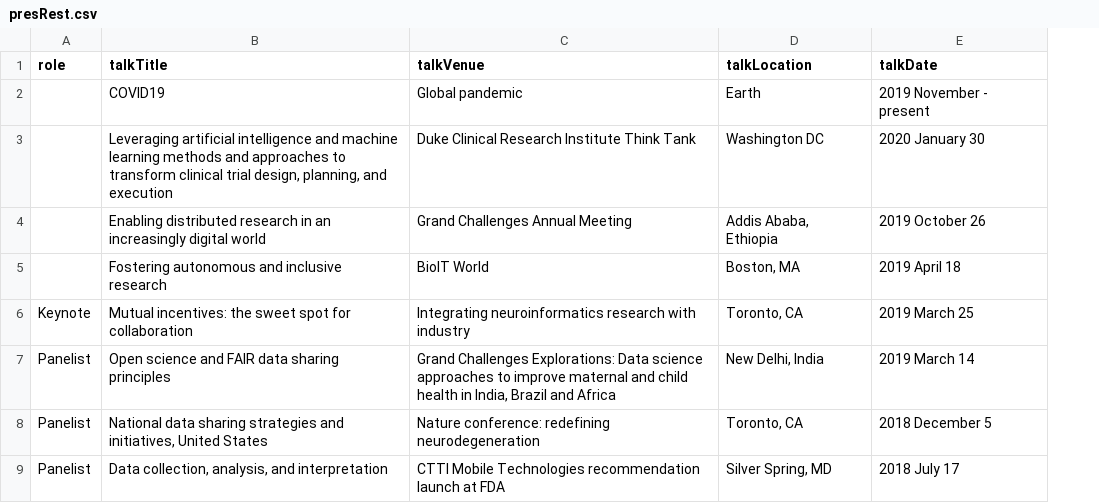
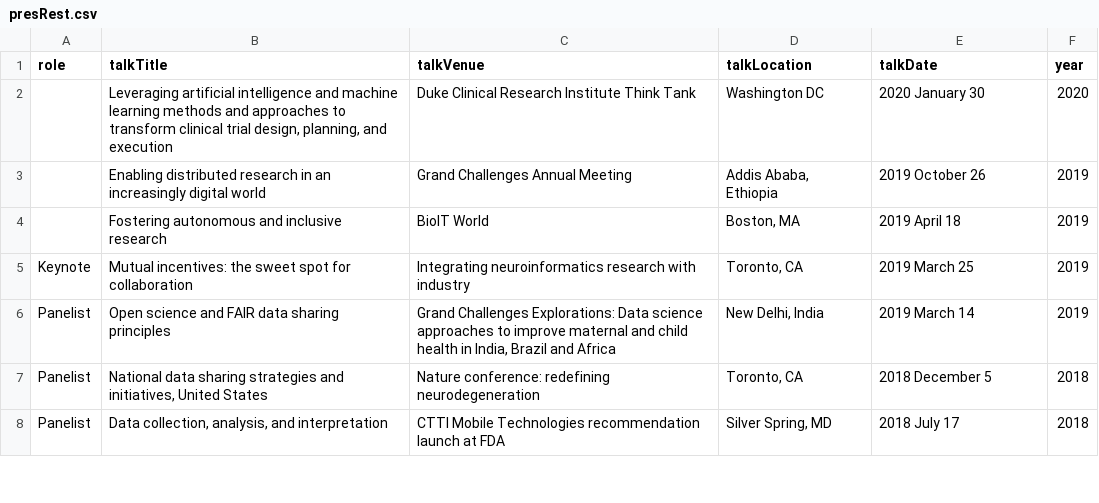
Before and after one commit to brian-bot/brian-bot.github.io, a CSV file: _data/presRest.csv, drawn as a sheet; only a part is shown; removed rows and columns are numbered as before the commit, all else as after; the diff names each change by its address in the sheet, - before the commit and + after, or states it on an @@ line.

Commit message:
break down presentations and publications by year

```diff
--- a/_data/presRest.csv
+++ b/_data/presRest.csv
+column F (year), rows 2-8: 2020 | 2019 | 2019 | 2019 | 2019 | 2018 | 2018
-row 2:  | COVID19 | Global pandemic | Earth | 2019 November - present
```
Also changed, not shown: 2 other files.
